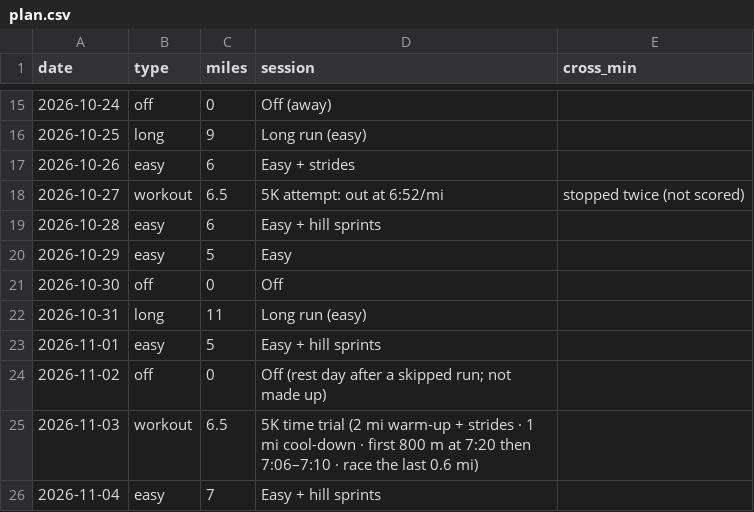
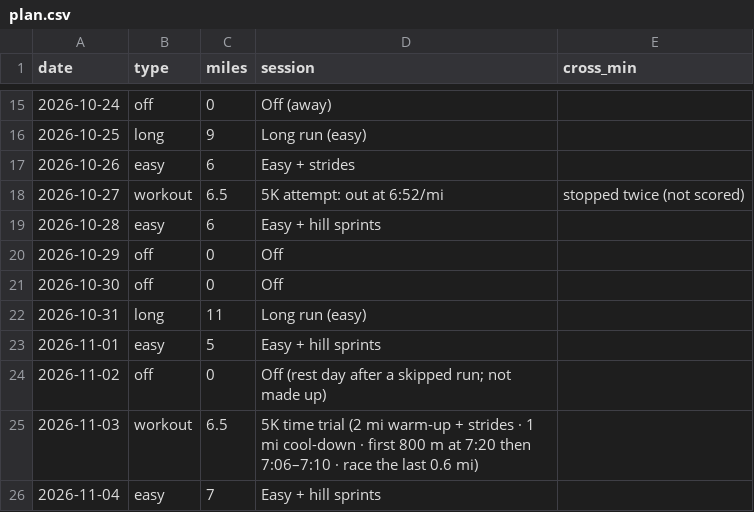
Before and after one commit to DaveEdge1/RunningCoach, a CSV file: plan.csv, drawn as a sheet; only a part is shown, gaps mark what is left out.

```diff
--- a/plan.csv
+++ b/plan.csv
@@ -19,3 +19,3 @@ date,type,miles,session,cross_min
 2026-10-28,easy,6,Easy + hill sprints,
-2026-10-29,easy,5,Easy,
+2026-10-29,off,0,Off,
 2026-10-30,off,0,Off,
```
Also changed, not shown: 5 other files.
